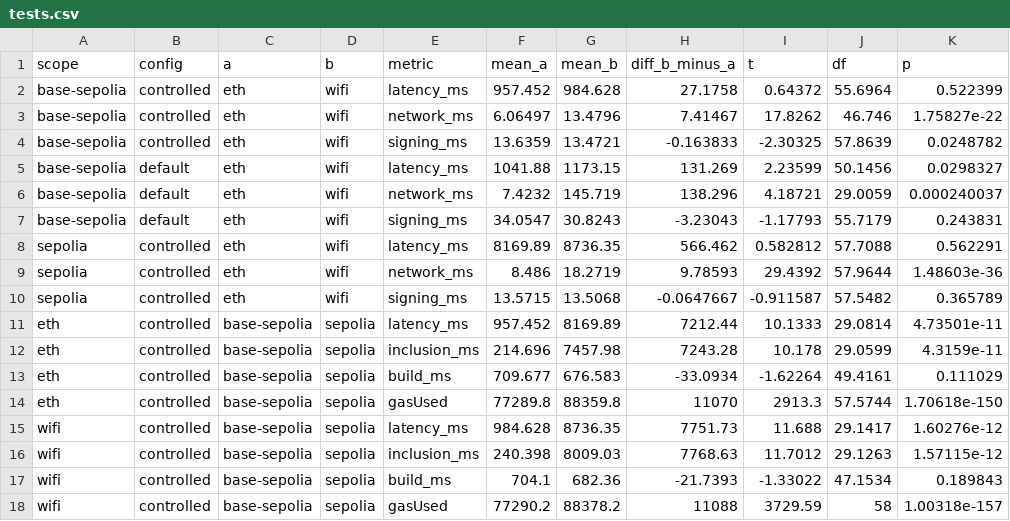
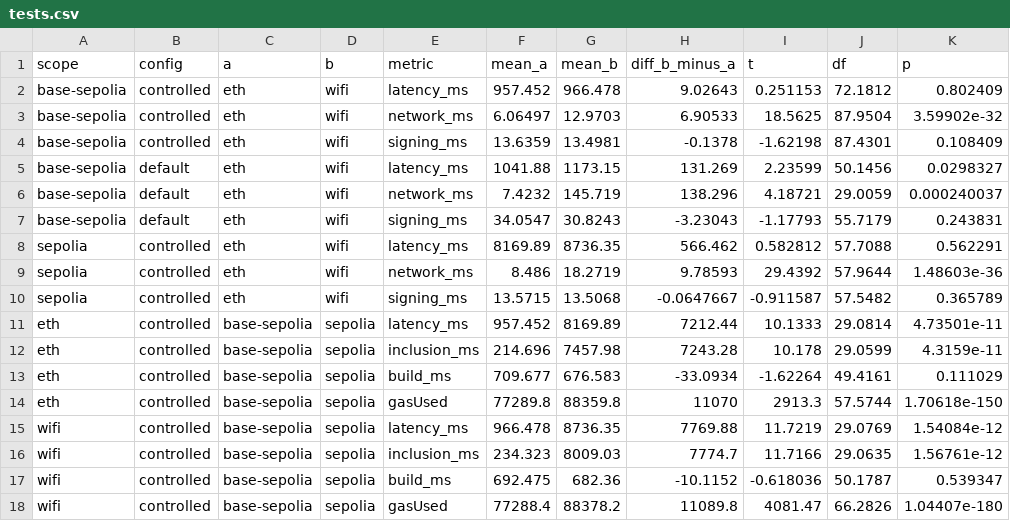
Before and after one commit to tmerkys/blockchainIOT, a CSV file: experiments/analysis/tests.csv, drawn as a sheet.

```diff
--- a/experiments/analysis/tests.csv
+++ b/experiments/analysis/tests.csv
@@ -1,5 +1,5 @@
 scope,config,a,b,metric,mean_a,mean_b,diff_b_minus_a,t,df,p
-base-sepolia,controlled,eth,wifi,latency_ms,957.452,984.628,27.1758,0.64372,55.6964,0.522399
-base-sepolia,controlled,eth,wifi,network_ms,6.06497,13.4796,7.41467,17.8262,46.746,1.75827e-22
-base-sepolia,controlled,eth,wifi,signing_ms,13.6359,13.4721,-0.163833,-2.30325,57.8639,0.0248782
+base-sepolia,controlled,eth,wifi,latency_ms,957.452,966.478,9.02643,0.251153,72.1812,0.802409
+base-sepolia,controlled,eth,wifi,network_ms,6.06497,12.9703,6.90533,18.5625,87.9504,3.59902e-32
+base-sepolia,controlled,eth,wifi,signing_ms,13.6359,13.4981,-0.1378,-1.62198,87.4301,0.108409
 base-sepolia,default,eth,wifi,latency_ms,1041.88,1173.15,131.269,2.23599,50.1456,0.0298327
@@ -14,5 +14,5 @@ eth,controlled,base-sepolia,sepolia,build_ms,709.677,676.583,-33.0934,-1.62264,4
 eth,controlled,base-sepolia,sepolia,gasUsed,77289.8,88359.8,11070,2913.3,57.5744,1.70618e-150
-wifi,controlled,base-sepolia,sepolia,latency_ms,984.628,8736.35,7751.73,11.688,29.1417,1.60276e-12
-wifi,controlled,base-sepolia,sepolia,inclusion_ms,240.398,8009.03,7768.63,11.7012,29.1263,1.57115e-12
-wifi,controlled,base-sepolia,sepolia,build_ms,704.1,682.36,-21.7393,-1.33022,47.1534,0.189843
-wifi,controlled,base-sepolia,sepolia,gasUsed,77290.2,88378.2,11088,3729.59,58,1.00318e-157
+wifi,controlled,base-sepolia,sepolia,latency_ms,966.478,8736.35,7769.88,11.7219,29.0769,1.54084e-12
+wifi,controlled,base-sepolia,sepolia,inclusion_ms,234.323,8009.03,7774.7,11.7166,29.0635,1.56761e-12
+wifi,controlled,base-sepolia,sepolia,build_ms,692.475,682.36,-10.1152,-0.618036,50.1787,0.539347
+wifi,controlled,base-sepolia,sepolia,gasUsed,77288.4,88378.2,11089.8,4081.47,66.2826,1.04407e-180
```
Also changed, not shown: experiments/analysis/summary.csv, 9 other files.
